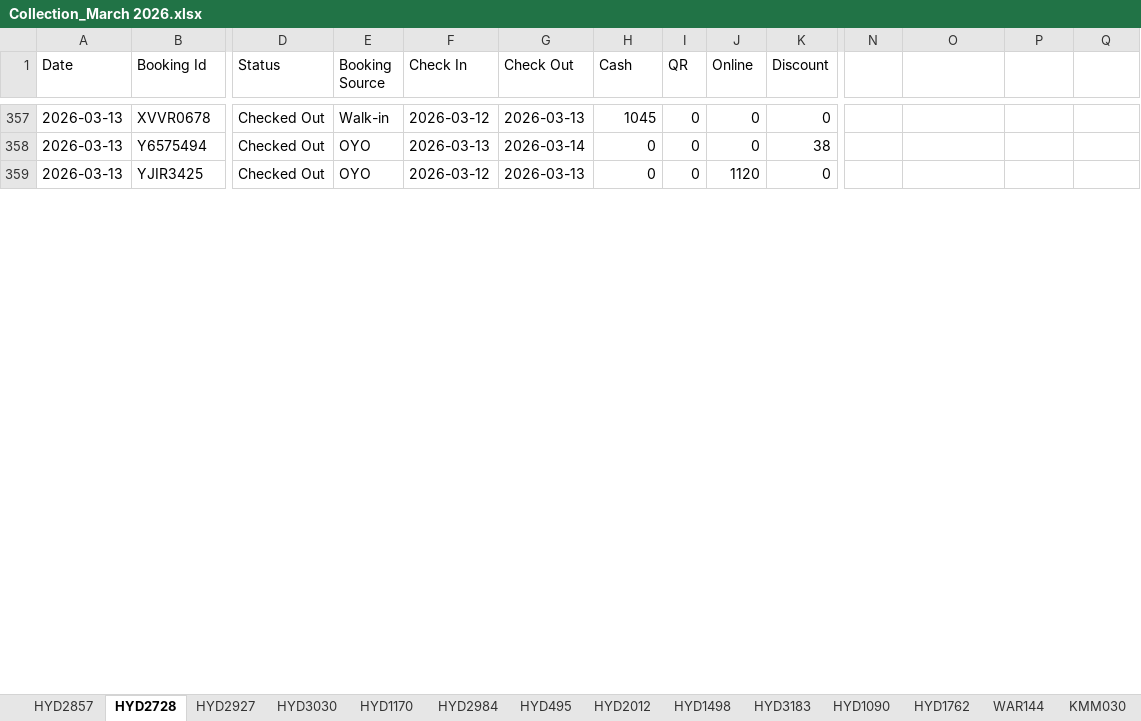
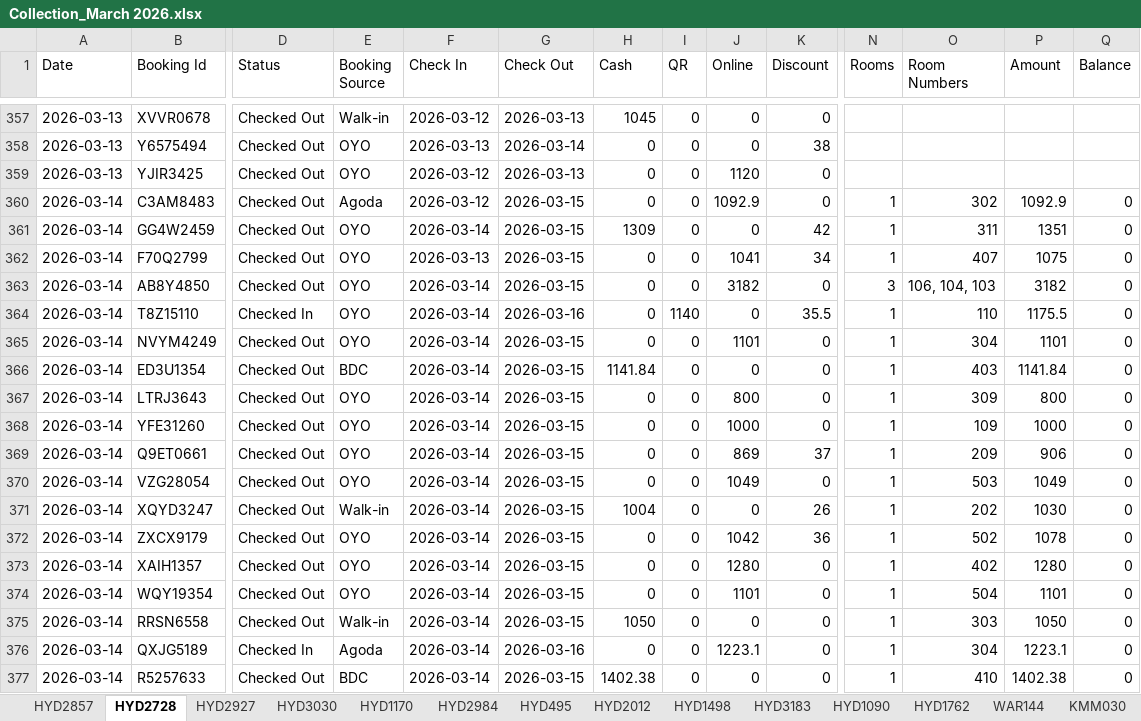
Before and after one commit to propertiesgrouphyd-manager/reports, an Excel workbook: Collection_March 2026.xlsx, sheet HYD2728, drawn as a sheet; only a part is shown, gaps mark what is left out; values as stored, in another font and other column widths than the file's, no cell formats; rows hold the shown columns only; the diff covers the shown part only; the diff names each change by its address in the sheet, - before the commit and + after, or states it on an @@ line.

```diff
--- a/Collection_March 2026.xlsx (sheet HYD2728)
+++ b/Collection_March 2026.xlsx (sheet HYD2728)
-N1: (empty)
+N1: Rooms
-O1: (empty)
+O1: Room Numbers
-P1: (empty)
+P1: Amount
-Q1: (empty)
+Q1: Balance
+row 360: 2026-03-14 | C3AM8483 | Checked Out | Agoda | 2026-03-12 | 2026-03-15 | 0 | 0 | 1092.9 | 0 | 1 | 302 | 1092.9 | 0
+row 361: 2026-03-14 | GG4W2459 | Checked Out | OYO | 2026-03-14 | 2026-03-15 | 1309 | 0 | 0 | 42 | 1 | 311 | 1351 | 0
+row 362: 2026-03-14 | F70Q2799 | Checked Out | OYO | 2026-03-13 | 2026-03-15 | 0 | 0 | 1041 | 34 | 1 | 407 | 1075 | 0
+row 363: 2026-03-14 | AB8Y4850 | Checked Out | OYO | 2026-03-14 | 2026-03-15 | 0 | 0 | 3182 | 0 | 3 | 106, 104, 103 | 3182 | 0
+row 364: 2026-03-14 | T8Z15110 | Checked In | OYO | 2026-03-14 | 2026-03-16 | 0 | 1140 | 0 | 35.5 | 1 | 110 | 1175.5 | 0
+row 365: 2026-03-14 | NVYM4249 | Checked Out | OYO | 2026-03-14 | 2026-03-15 | 0 | 0 | 1101 | 0 | 1 | 304 | 1101 | 0
+row 366: 2026-03-14 | ED3U1354 | Checked Out | BDC | 2026-03-14 | 2026-03-15 | 1141.84 | 0 | 0 | 0 | 1 | 403 | 1141.84 | 0
+row 367: 2026-03-14 | LTRJ3643 | Checked Out | OYO | 2026-03-14 | 2026-03-15 | 0 | 0 | 800 | 0 | 1 | 309 | 800 | 0
+row 368: 2026-03-14 | YFE31260 | Checked Out | OYO | 2026-03-14 | 2026-03-15 | 0 | 0 | 1000 | 0 | 1 | 109 | 1000 | 0
+row 369: 2026-03-14 | Q9ET0661 | Checked Out | OYO | 2026-03-14 | 2026-03-15 | 0 | 0 | 869 | 37 | 1 | 209 | 906 | 0
+row 370: 2026-03-14 | VZG28054 | Checked Out | OYO | 2026-03-14 | 2026-03-15 | 0 | 0 | 1049 | 0 | 1 | 503 | 1049 | 0
+row 371: 2026-03-14 | XQYD3247 | Checked Out | Walk-in | 2026-03-14 | 2026-03-15 | 1004 | 0 | 0 | 26 | 1 | 202 | 1030 | 0
+row 372: 2026-03-14 | ZXCX9179 | Checked Out | OYO | 2026-03-14 | 2026-03-15 | 0 | 0 | 1042 | 36 | 1 | 502 | 1078 | 0
+row 373: 2026-03-14 | XAIH1357 | Checked Out | OYO | 2026-03-14 | 2026-03-15 | 0 | 0 | 1280 | 0 | 1 | 402 | 1280 | 0
+row 374: 2026-03-14 | WQY19354 | Checked Out | OYO | 2026-03-14 | 2026-03-15 | 0 | 0 | 1101 | 0 | 1 | 504 | 1101 | 0
+row 375: 2026-03-14 | RRSN6558 | Checked Out | Walk-in | 2026-03-14 | 2026-03-15 | 1050 | 0 | 0 | 0 | 1 | 303 | 1050 | 0
+row 376: 2026-03-14 | QXJG5189 | Checked In | Agoda | 2026-03-14 | 2026-03-16 | 0 | 0 | 1223.1 | 0 | 1 | 304 | 1223.1 | 0
+row 377: 2026-03-14 | R5257633 | Checked Out | BDC | 2026-03-14 | 2026-03-15 | 1402.38 | 0 | 0 | 0 | 1 | 410 | 1402.38 | 0
```
Also changed, not shown: 77 added rows, 4 removed rows, 59 edited cells and merged cells elsewhere in this sheet, sheet HYD1170, sheet HYD2984, sheet HYD1762, sheet HYD495, sheet HYD2927, sheet HYD3183, 8 more sheets, cell formats.
